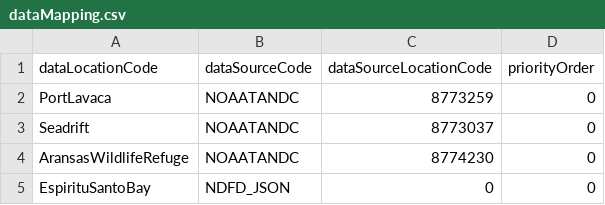
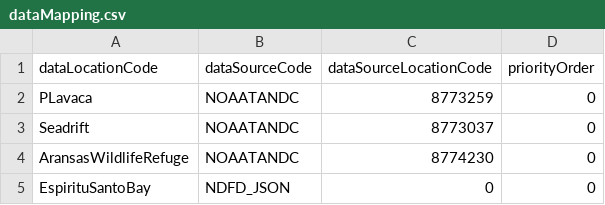
Before and after one commit to conrad-blucher-institute/semaphore, a CSV file: tools/DatabaseMigration/3_8/init_data/dataMapping.csv, drawn as a sheet.

Commit message:
updated mapping of Port Lavaca to 'PLavaca'

```diff
--- a/tools/DatabaseMigration/3_8/init_data/dataMapping.csv
+++ b/tools/DatabaseMigration/3_8/init_data/dataMapping.csv
@@ -1,3 +1,3 @@
 dataLocationCode,dataSourceCode,dataSourceLocationCode,priorityOrder
-"PortLavaca","NOAATANDC","8773259",0
+"PLavaca","NOAATANDC","8773259",0
 "Seadrift","NOAATANDC","8773037",0
```
